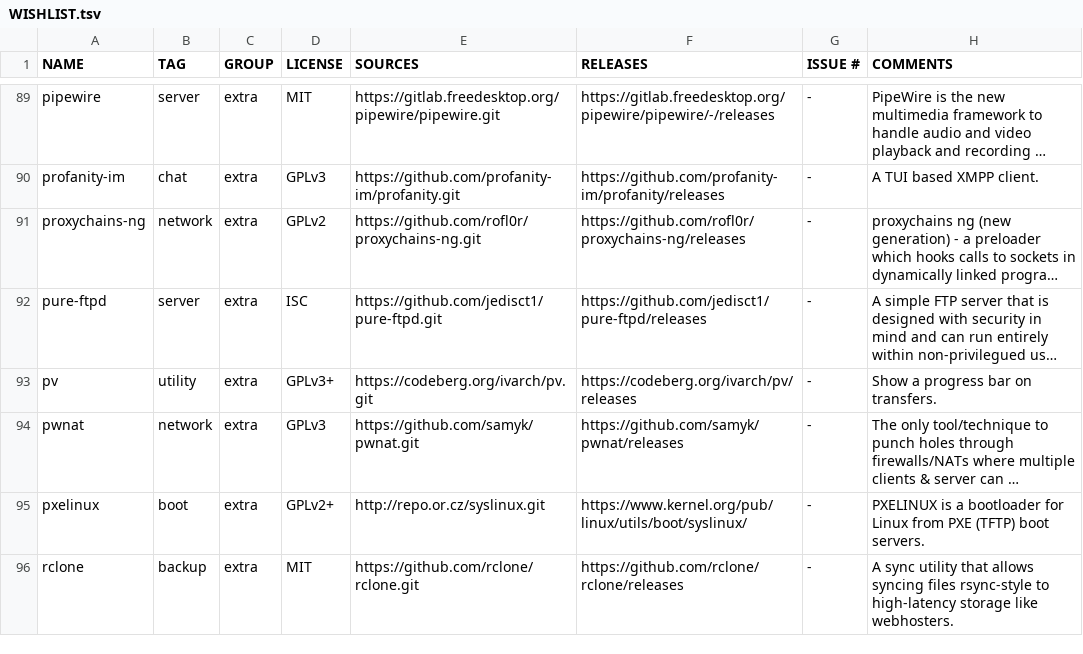
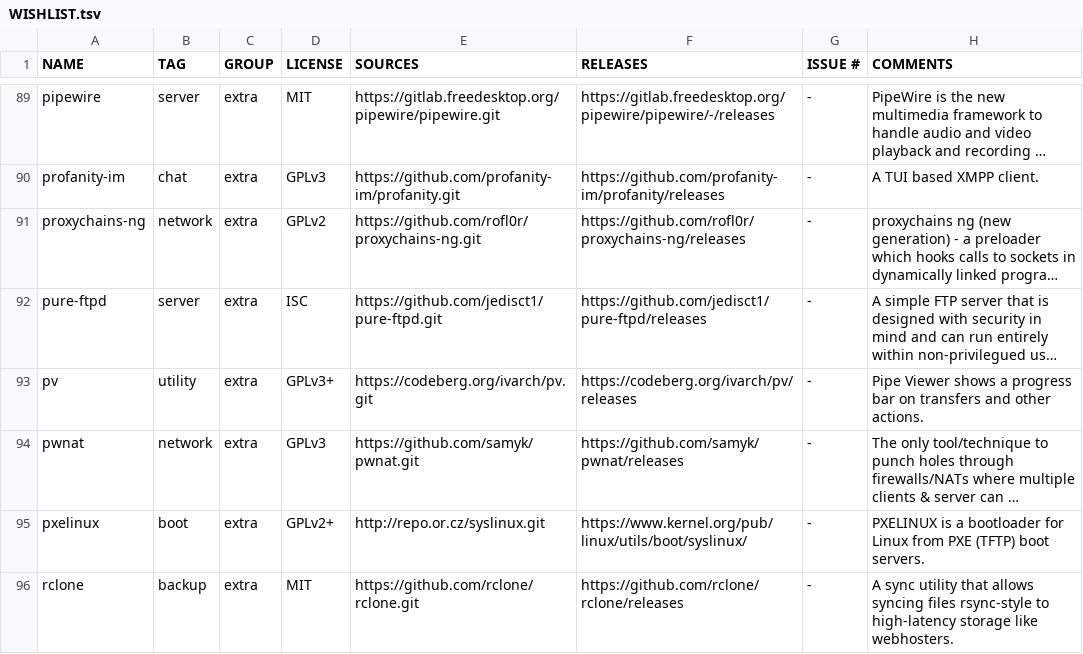
Before and after one commit to OS-1337/pkgs, a TSV file: docs/WISHLIST.tsv, drawn as a sheet; only a part is shown, gaps mark what is left out; long unchanged cells end in …; the diff names each change by its address in the sheet, - before the commit and + after, or states it on an @@ line.

Commit message:
Expanded note on pv in WISHLIST.tsv

```diff
--- a/docs/WISHLIST.tsv
+++ b/docs/WISHLIST.tsv
-H93 (COMMENTS): Show a progress bar on transfers.
+H93 (COMMENTS): Pipe Viewer shows a progress bar on transfers and other actions.
```
